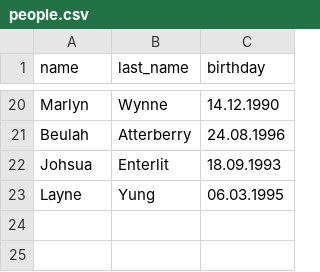
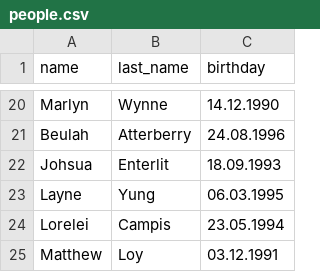
Before and after one commit to Matween/people_csv, a CSV file: people.csv, drawn as a sheet; only a part is shown, gaps mark what is left out; the diff names each change by its address in the sheet, - before the commit and + after, or states it on an @@ line.

Commit message:
New people added while testing the program

```diff
--- a/people.csv
+++ b/people.csv
+row 24: Lorelei | Campis | 23.05.1994
+row 25: Matthew | Loy | 03.12.1991
```
